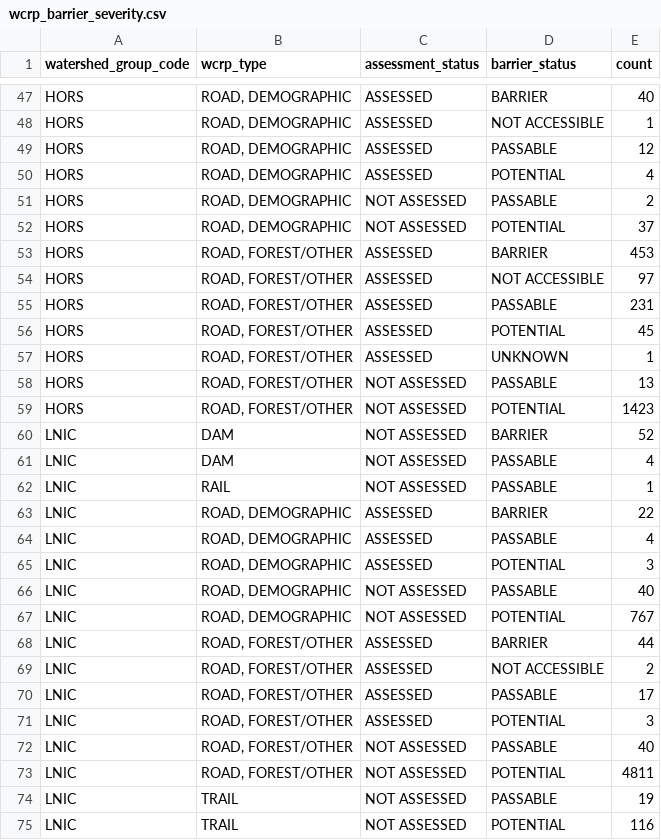
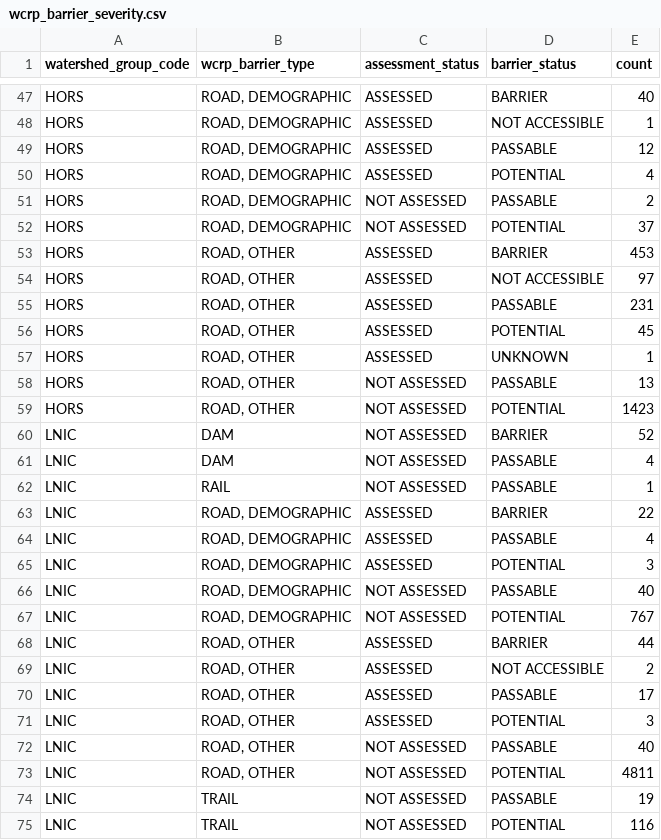
Before and after one commit to smnorris/bcfishpass, a CSV file: 04_reporting/reports/wcrp_barrier_severity.csv, drawn as a sheet; only a part is shown, gaps mark what is left out; the diff covers the shown part only.

```diff
--- a/04_reporting/reports/wcrp_barrier_severity.csv
+++ b/04_reporting/reports/wcrp_barrier_severity.csv
@@ -1 +1 @@
-watershed_group_code,wcrp_type,assessment_status,barrier_status,count
+watershed_group_code,wcrp_barrier_type,assessment_status,barrier_status,count
@@ -52,9 +52,9 @@ HORS,"ROAD, DEMOGRAPHIC",NOT ASSESSED,PASSABLE,2
 HORS,"ROAD, DEMOGRAPHIC",NOT ASSESSED,POTENTIAL,37
-HORS,"ROAD, FOREST/OTHER",ASSESSED,BARRIER,453
-HORS,"ROAD, FOREST/OTHER",ASSESSED,NOT ACCESSIBLE,97
-HORS,"ROAD, FOREST/OTHER",ASSESSED,PASSABLE,231
-HORS,"ROAD, FOREST/OTHER",ASSESSED,POTENTIAL,45
-HORS,"ROAD, FOREST/OTHER",ASSESSED,UNKNOWN,1
-HORS,"ROAD, FOREST/OTHER",NOT ASSESSED,PASSABLE,13
-HORS,"ROAD, FOREST/OTHER",NOT ASSESSED,POTENTIAL,1423
+HORS,"ROAD, OTHER",ASSESSED,BARRIER,453
+HORS,"ROAD, OTHER",ASSESSED,NOT ACCESSIBLE,97
+HORS,"ROAD, OTHER",ASSESSED,PASSABLE,231
+HORS,"ROAD, OTHER",ASSESSED,POTENTIAL,45
+HORS,"ROAD, OTHER",ASSESSED,UNKNOWN,1
+HORS,"ROAD, OTHER",NOT ASSESSED,PASSABLE,13
+HORS,"ROAD, OTHER",NOT ASSESSED,POTENTIAL,1423
 LNIC,DAM,NOT ASSESSED,BARRIER,52
@@ -67,8 +67,8 @@ LNIC,"ROAD, DEMOGRAPHIC",NOT ASSESSED,PASSABLE,40
 LNIC,"ROAD, DEMOGRAPHIC",NOT ASSESSED,POTENTIAL,767
-LNIC,"ROAD, FOREST/OTHER",ASSESSED,BARRIER,44
-LNIC,"ROAD, FOREST/OTHER",ASSESSED,NOT ACCESSIBLE,2
-LNIC,"ROAD, FOREST/OTHER",ASSESSED,PASSABLE,17
-LNIC,"ROAD, FOREST/OTHER",ASSESSED,POTENTIAL,3
-LNIC,"ROAD, FOREST/OTHER",NOT ASSESSED,PASSABLE,40
-LNIC,"ROAD, FOREST/OTHER",NOT ASSESSED,POTENTIAL,4811
+LNIC,"ROAD, OTHER",ASSESSED,BARRIER,44
+LNIC,"ROAD, OTHER",ASSESSED,NOT ACCESSIBLE,2
+LNIC,"ROAD, OTHER",ASSESSED,PASSABLE,17
+LNIC,"ROAD, OTHER",ASSESSED,POTENTIAL,3
+LNIC,"ROAD, OTHER",NOT ASSESSED,PASSABLE,40
+LNIC,"ROAD, OTHER",NOT ASSESSED,POTENTIAL,4811
 LNIC,TRAIL,NOT ASSESSED,PASSABLE,19
```
Also changed, not shown: 19 edited cells elsewhere in this file, 04_reporting/reports/watershed_summary.csv, 04_reporting/reports/wcrp_barrier_extent.csv, 6 other files.
